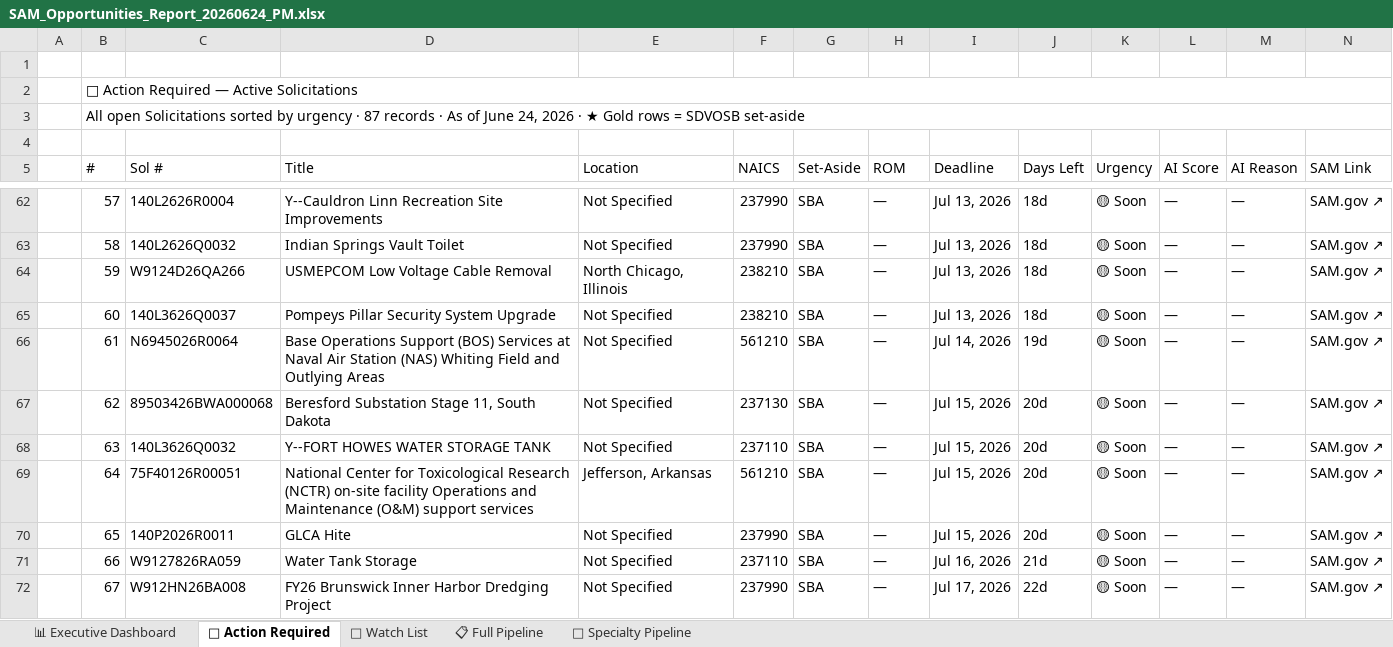
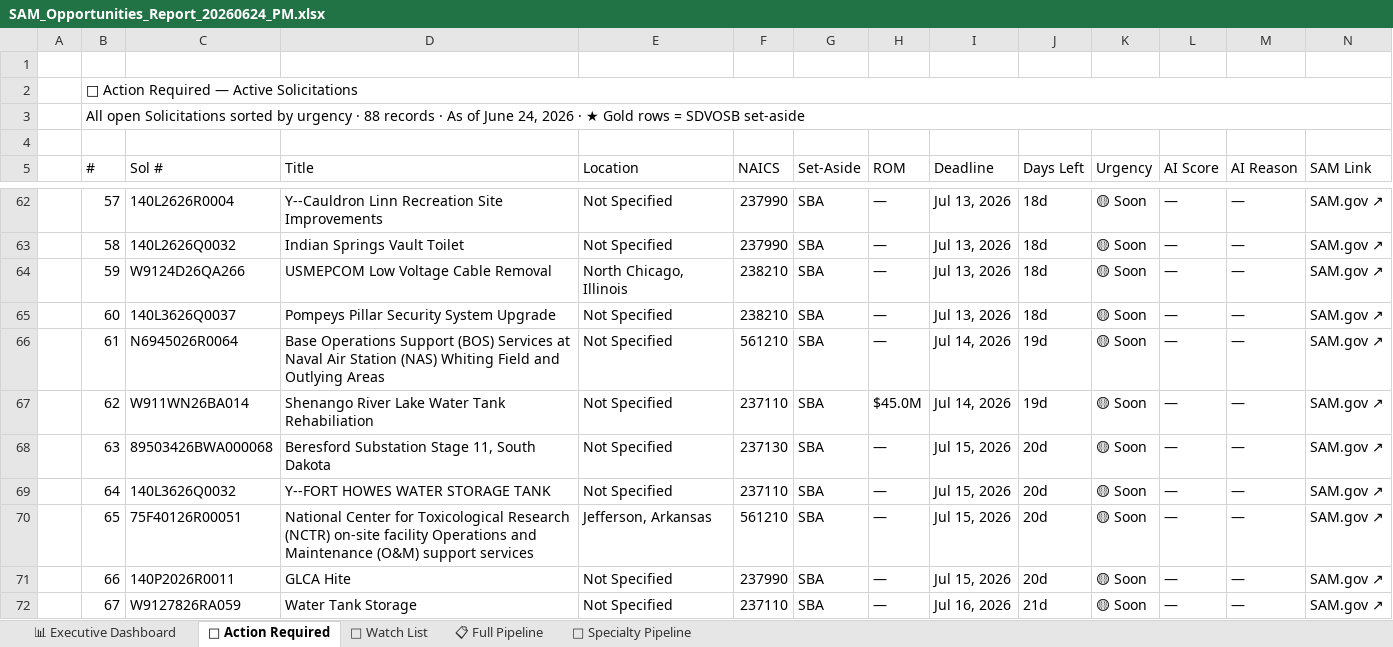
Before and after one commit to juliaopenclaw2026/bd-pipeline, an Excel workbook: SAM_Opportunities_Report_20260624_PM.xlsx, sheet 🔴 Action Required, drawn as a sheet; only a part is shown, gaps mark what is left out; values as stored, in another font and other column widths than the file's, no cell formats; the diff covers the shown part only; the diff names each change by its address in the sheet, - before the commit and + after, or states it on an @@ line.

```diff
--- a/SAM_Opportunities_Report_20260624_PM.xlsx (sheet 🔴 Action Required)
+++ b/SAM_Opportunities_Report_20260624_PM.xlsx (sheet 🔴 Action Required)
-B3 (#): …urgency · 87 records ·…
+B3 (#): …urgency · 88 records ·…
-C67 (Sol #): 89503426BWA000068
+C67 (Sol #): W911WN26BA014
-D67 (Title): Beresford Substation Stage 11, South Dakota
+D67 (Title): Shenango River Lake Water Tank Rehabiliation
-F67 (NAICS): 237130
+F67 (NAICS): 237110
-H67 (ROM): —
+H67 (ROM): $45.0M
-I67 (Deadline): Jul 15, 2026
+I67 (Deadline): Jul 14, 2026
-J67 (Days Left): 20d
+J67 (Days Left): 19d
-C68 (Sol #): 140L3626Q0032
+C68 (Sol #): 89503426BWA000068
-D68 (Title): Y--FORT HOWES WATER STORAGE TANK
+D68 (Title): Beresford Substation Stage 11, South Dakota
-F68 (NAICS): 237110
+F68 (NAICS): 237130
-C69 (Sol #): 75F40126R00051
+C69 (Sol #): 140L3626Q0032
-D69 (Title): National Center for Toxicological Research (NCTR) on-site facility Operations and Maintenance (O&M) support services
+D69 (Title): Y--FORT HOWES WATER STORAGE TANK
-E69 (Location): Jefferson, Arkansas
+E69 (Location): Not Specified
-F69 (NAICS): 561210
+F69 (NAICS): 237110
-C70 (Sol #): 140P2026R0011
+C70 (Sol #): 75F40126R00051
-D70 (Title): GLCA Hite
+D70 (Title): National Center for Toxicological Research (NCTR) on-site facility Operations and Maintenance (O&M) support services
-E70 (Location): Not Specified
+E70 (Location): Jefferson, Arkansas
-F70 (NAICS): 237990
+F70 (NAICS): 561210
-C71 (Sol #): W9127826RA059
+C71 (Sol #): 140P2026R0011
-D71 (Title): Water Tank Storage
+D71 (Title): GLCA Hite
-F71 (NAICS): 237110
+F71 (NAICS): 237990
-I71 (Deadline): Jul 16, 2026
+I71 (Deadline): Jul 15, 2026
-J71 (Days Left): 21d
+J71 (Days Left): 20d
-C72 (Sol #): W912HN26BA008
+C72 (Sol #): W9127826RA059
-D72 (Title): FY26 Brunswick Inner Harbor Dredging Project
+D72 (Title): Water Tank Storage
-F72 (NAICS): 237990
+F72 (NAICS): 237110
-I72 (Deadline): Jul 17, 2026
+I72 (Deadline): Jul 16, 2026
-J72 (Days Left): 22d
+J72 (Days Left): 21d
```
Also changed, not shown: 1 added row and 172 edited cells elsewhere in this sheet, sheet 📋 Full Pipeline, sheet 🔧 Specialty Pipeline, sheet 📊 Executive Dashboard, sheet 👀 Watch List, cell formats, 4 other files.
